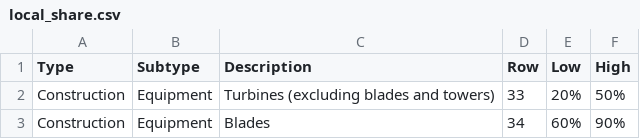
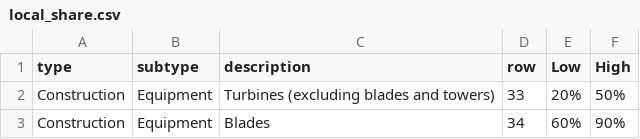
Before and after one commit to mmowers/reeds_jedi, a CSV file: local_share.csv, drawn as a sheet; only a part is shown.

Commit message:
Use lowercase for local_share.csv headers.

```diff
--- a/local_share.csv
+++ b/local_share.csv
@@ -1,2 +1,2 @@
-Type,Subtype,Description,Row,Low,High
+type,subtype,description,row,Low,High
 Construction,Equipment,Turbines (excluding blades and towers),33,20%,50%
```
